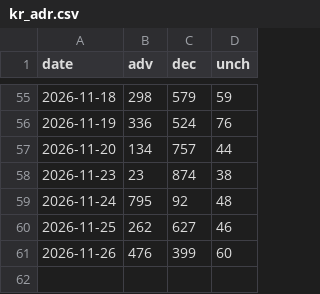
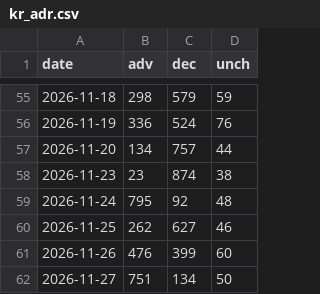
Before and after one commit to sebals38/InvestmentGuide, a CSV file: data/kr_adr.csv, drawn as a sheet; only a part is shown, gaps mark what is left out.

```diff
--- a/data/kr_adr.csv
+++ b/data/kr_adr.csv
@@ -61 +61,2 @@ date,adv,dec,unch
 2026-11-26,476,399,60
+2026-11-27,751,134,50
```
Also changed, not shown: data/stocks.csv, 1 other file.
